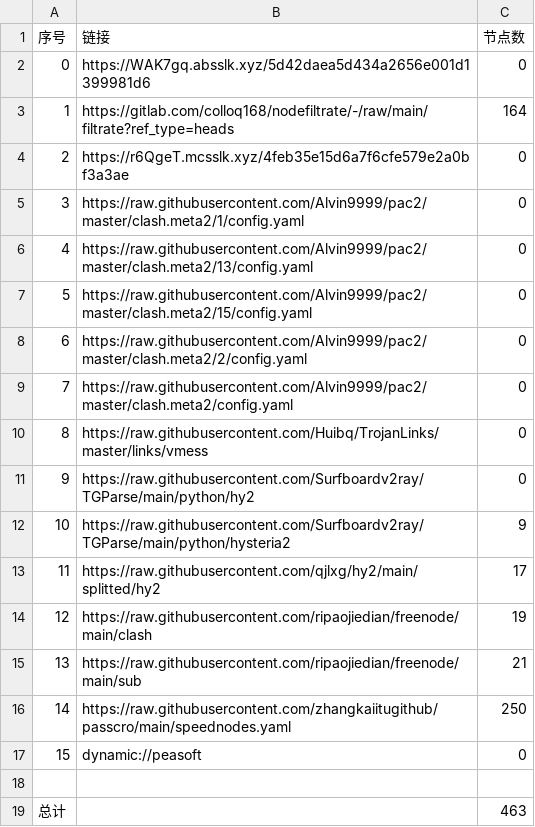
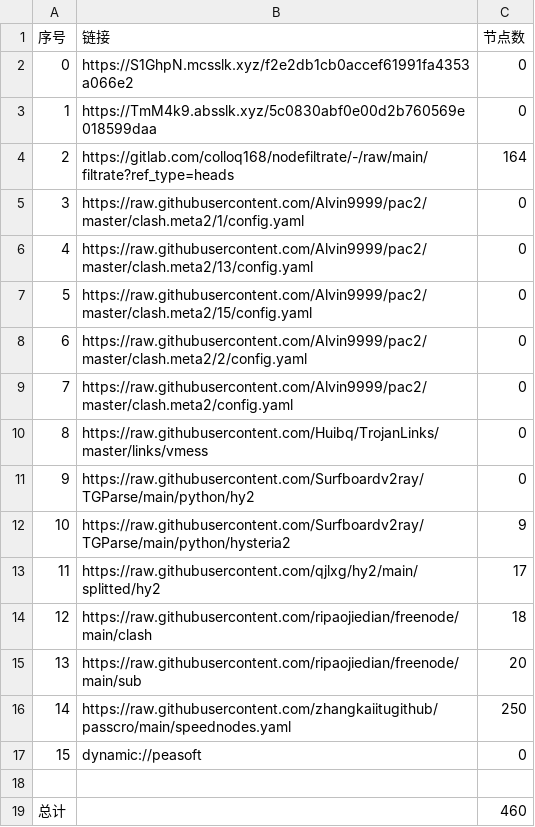
Before and after one commit to wokaotianshi123/NoMoreWalls, a CSV file: list_result.csv, drawn as a sheet.

```diff
--- a/list_result.csv
+++ b/list_result.csv
@@ -1,5 +1,5 @@
 序号,链接,节点数
-0,https://WAK7gq.absslk.xyz/5d42daea5d434a2656e001d1399981d6,0
-1,https://gitlab.com/colloq168/nodefiltrate/-/raw/main/filtrate?ref_type=heads,164
-2,https://r6QgeT.mcsslk.xyz/4feb35e15d6a7f6cfe579e2a0bf3a3ae,0
+0,https://S1GhpN.mcsslk.xyz/f2e2db1cb0accef61991fa4353a066e2,0
+1,https://TmM4k9.absslk.xyz/5c0830abf0e00d2b760569e018599daa,0
+2,https://gitlab.com/colloq168/nodefiltrate/-/raw/main/filtrate?ref_type=heads,164
 3,https://raw.githubusercontent.com/Alvin9999/pac2/master/clash.meta2/1/config.yaml,0
@@ -13,4 +13,4 @@
 11,https://raw.githubusercontent.com/qjlxg/hy2/main/splitted/hy2,17
-12,https://raw.githubusercontent.com/ripaojiedian/freenode/main/clash,19
-13,https://raw.githubusercontent.com/ripaojiedian/freenode/main/sub,21
+12,https://raw.githubusercontent.com/ripaojiedian/freenode/main/clash,18
+13,https://raw.githubusercontent.com/ripaojiedian/freenode/main/sub,20
 14,https://raw.githubusercontent.com/zhangkaiitugithub/passcro/main/speednodes.yaml,250
@@ -18,2 +18,2 @@
 
-总计,,463
+总计,,460
```
Also changed, not shown: 22 other files.
